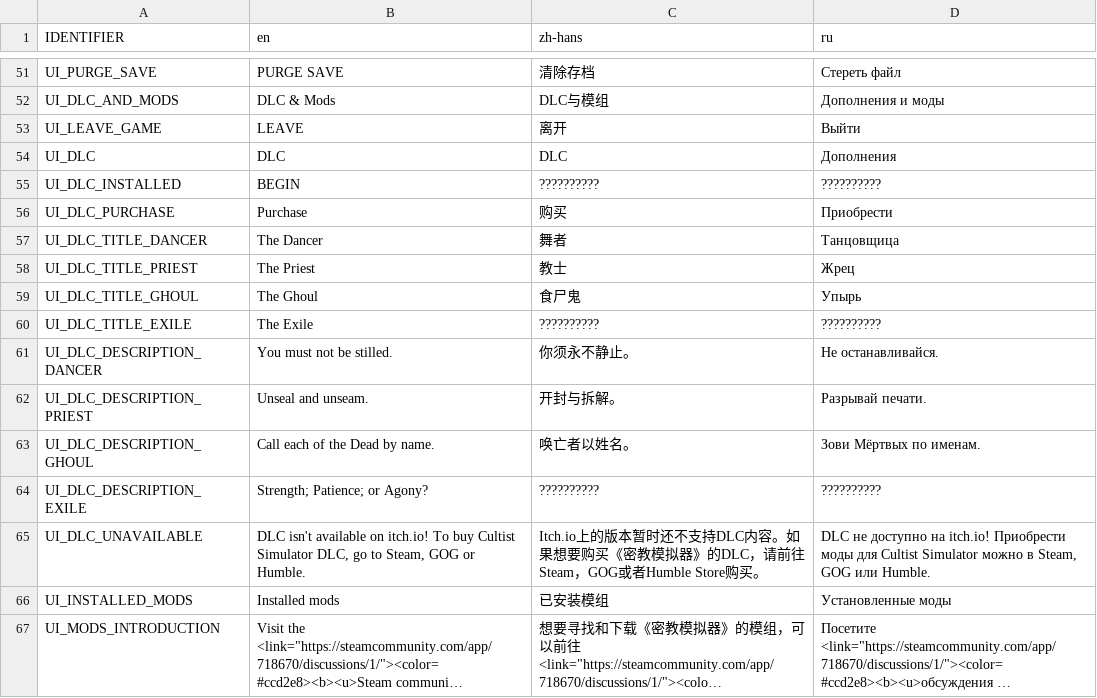
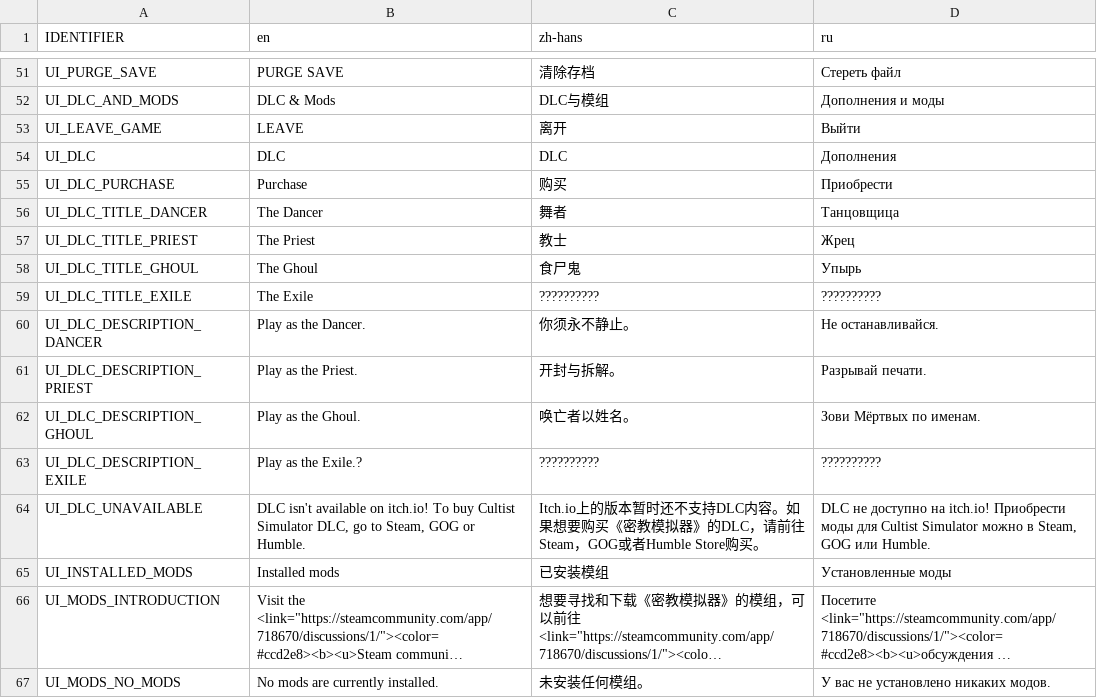
Before and after one commit to weatherfactory/cultistsimulator-visible, a CSV file: Assets/StreamingAssets/content/strings.csv, drawn as a sheet; only a part is shown, gaps mark what is left out; the shorter side is filled out with more unchanged rows; long unchanged cells end in ….

Commit message:
Commented out Exile DLC button; stabilised Play As

```diff
--- a/Assets/StreamingAssets/content/strings.csv
+++ b/Assets/StreamingAssets/content/strings.csv
@@ -54,3 +54,2 @@ UI_LEAVE_GAME,LEAVE,离开,Выйти
 UI_DLC,DLC,DLC,Дополнения
-UI_DLC_INSTALLED,BEGIN,??????????,??????????
 UI_DLC_PURCHASE,Purchase,购买,Приобрести
@@ -60,6 +59,6 @@ UI_DLC_TITLE_GHOUL,The Ghoul,食尸鬼,Упырь
 UI_DLC_TITLE_EXILE,The Exile,??????????,??????????
-UI_DLC_DESCRIPTION_DANCER,You must not be stilled.,你须永不静止。,Не останавливайся.
-UI_DLC_DESCRIPTION_PRIEST,Unseal and unseam.,开封与拆解。,Разрывай печати.
-UI_DLC_DESCRIPTION_GHOUL,Call each of the Dead by name.,唤亡者以姓名。,Зови Мёртвых по именам.
-UI_DLC_DESCRIPTION_EXILE,Strength; Patience; or Agony?,??????????,??????????
+UI_DLC_DESCRIPTION_DANCER,Play as the Dancer.,你须永不静止。,Не останавливайся.
+UI_DLC_DESCRIPTION_PRIEST,Play as the Priest.,开封与拆解。,Разрывай печати.
+UI_DLC_DESCRIPTION_GHOUL,Play as the Ghoul.,唤亡者以姓名。,Зови Мёртвых по именам.
+UI_DLC_DESCRIPTION_EXILE,Play as the Exile.?,??????????,??????????
 UI_DLC_UNAVAILABLE,"DLC isn't available on itch.io! To buy Cultist Simulator DLC, go to Steam, GOG or Humble.","Itch.io上的版本暂时还不支持DLC内容。如果想要购买《密教模拟器》的DLC，请前往Steam，GOG或者Humble Store购买。","DLC не доступно на itch.io! Приобрести моды для Cultist Simulator можно в Steam, GOG или Humble."
```
Also changed, not shown: 7 other files.
